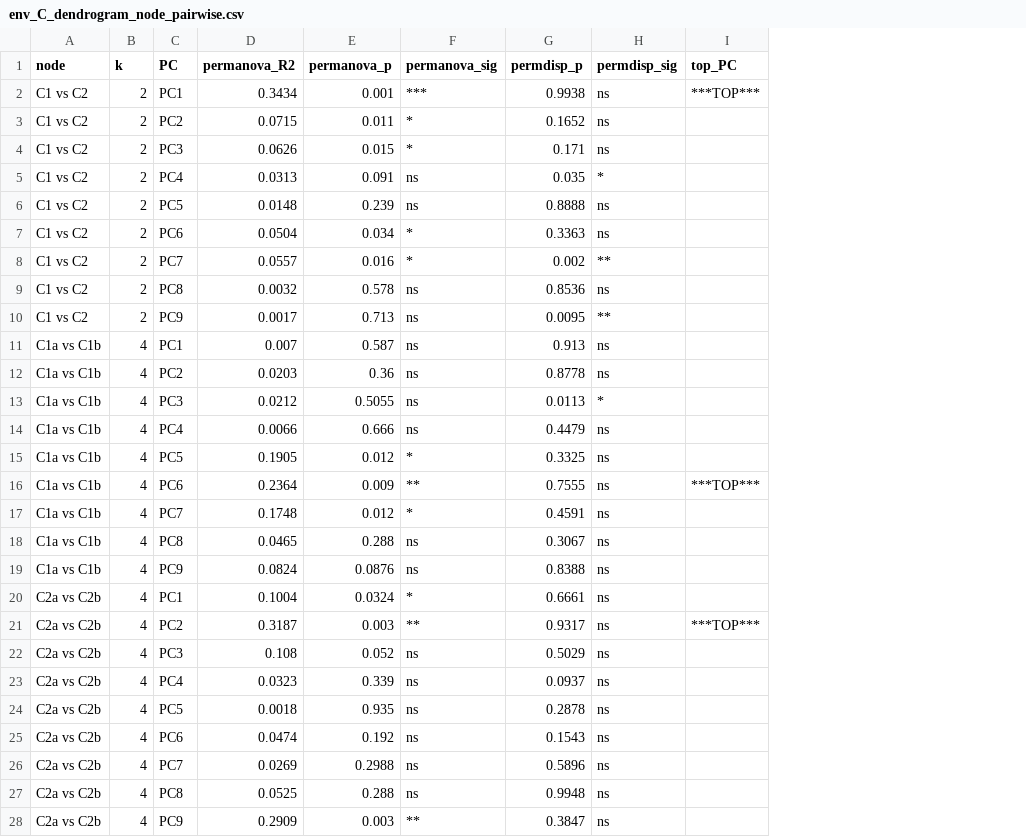
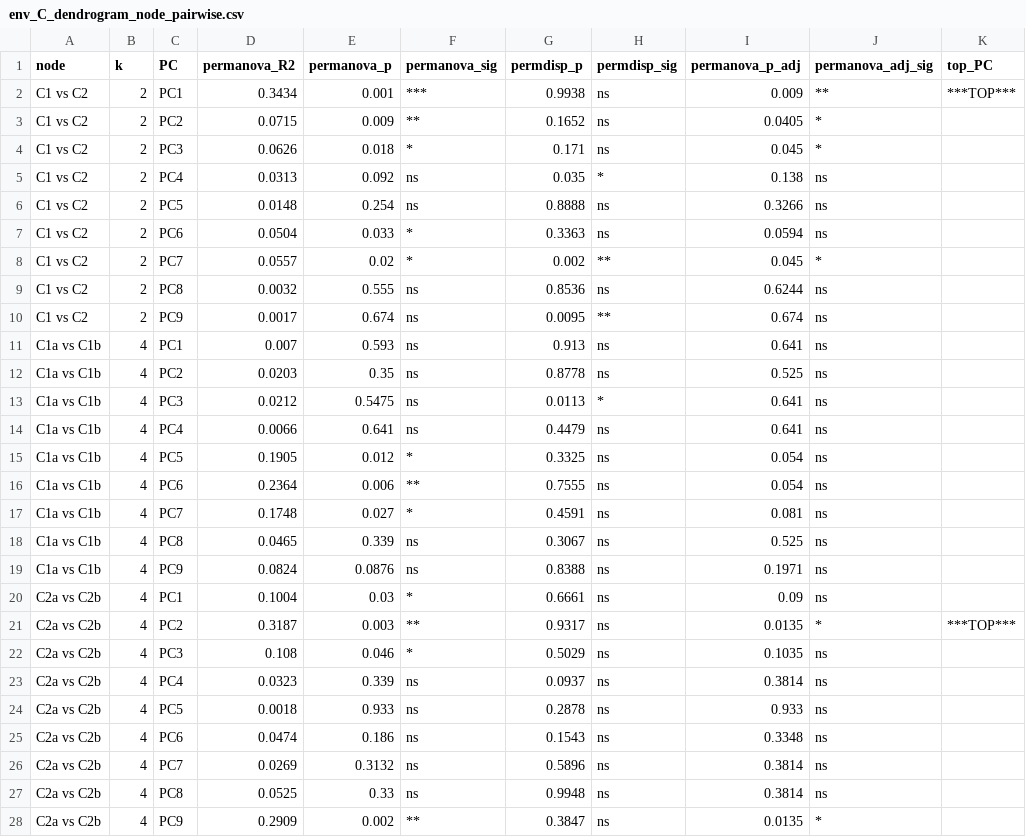
Before and after one commit to ReiSHIBUE/ASGARD2017_analysis, a CSV file: output/survey/beta_diversity/env_C_dendrogram_node_pairwise.csv, drawn as a sheet; only a part is shown; addresses are those after the commit; the diff covers the shown part only; the diff names each change by its address in the sheet, - before the commit and + after, or states it on an @@ line.

```diff
--- a/output/survey/beta_diversity/env_C_dendrogram_node_pairwise.csv
+++ b/output/survey/beta_diversity/env_C_dendrogram_node_pairwise.csv
+column I (permanova_p_adj), rows 2-28: 0.009 | 0.0405 | 0.045 | 0.138 | 0.3266 | 0.0594 | 0.045 | 0.6244 | 0.674 | 0.641 | 0.525 | 0.641 | 0.641 | 0.054 | 0.054 | 0.081 | 0.525 | 0.1971 | 0.09 | 0.0135 | 0.1035 | 0.3814 | 0.933 | 0.3348 | 0.3814 | 0.3814 | 0.0135
+column J (permanova_adj_sig), rows 2-28: ** | * | * | ns | ns | ns | * | ns | ns | ns | ns | ns | ns | ns | ns | ns | ns | ns | ns | * | ns | ns | ns | ns | ns | ns | *
-E3 (permanova_p): 0.011
+E3 (permanova_p): 0.009
-F3 (permanova_sig): *
+F3 (permanova_sig): **
-E4 (permanova_p): 0.015
+E4 (permanova_p): 0.018
-E5 (permanova_p): 0.091
+E5 (permanova_p): 0.092
-E6 (permanova_p): 0.239
+E6 (permanova_p): 0.254
-E7 (permanova_p): 0.034
+E7 (permanova_p): 0.033
-E8 (permanova_p): 0.016
+E8 (permanova_p): 0.02
-E9 (permanova_p): 0.578
+E9 (permanova_p): 0.555
-E10 (permanova_p): 0.713
+E10 (permanova_p): 0.674
-E11 (permanova_p): 0.587
+E11 (permanova_p): 0.593
-E12 (permanova_p): 0.36
+E12 (permanova_p): 0.35
-E13 (permanova_p): 0.5055
+E13 (permanova_p): 0.5475
-E14 (permanova_p): 0.666
+E14 (permanova_p): 0.641
-E16 (permanova_p): 0.009
+E16 (permanova_p): 0.006
-K16 (top_PC): ***TOP***
+K16 (top_PC): (empty)
-E17 (permanova_p): 0.012
+E17 (permanova_p): 0.027
-E18 (permanova_p): 0.288
+E18 (permanova_p): 0.339
-E20 (permanova_p): 0.0324
+E20 (permanova_p): 0.03
-E22 (permanova_p): 0.052
+E22 (permanova_p): 0.046
-F22 (permanova_sig): ns
+F22 (permanova_sig): *
-E24 (permanova_p): 0.935
+E24 (permanova_p): 0.933
-E25 (permanova_p): 0.192
+E25 (permanova_p): 0.186
-E26 (permanova_p): 0.2988
+E26 (permanova_p): 0.3132
-E27 (permanova_p): 0.288
+E27 (permanova_p): 0.33
-E28 (permanova_p): 0.003
+E28 (permanova_p): 0.002
```
Also changed, not shown: 14 edited cells elsewhere in this file, 1 other file.
